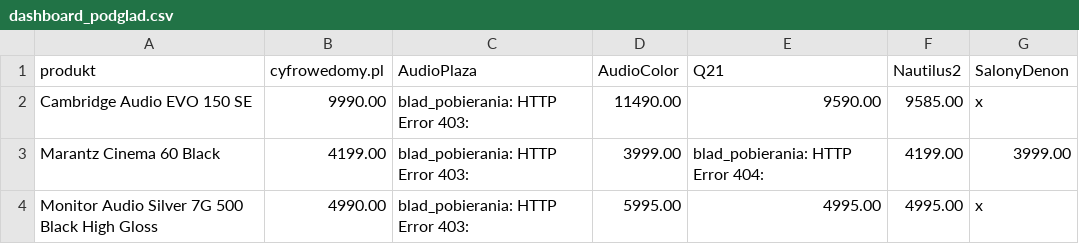
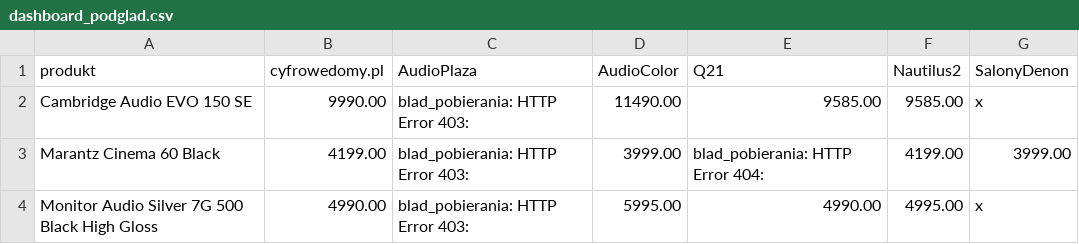
Before and after one commit to Pawel-007/monitoring-cen, a CSV file: dashboard_podglad.csv, drawn as a sheet.

```diff
--- a/dashboard_podglad.csv
+++ b/dashboard_podglad.csv
@@ -1,4 +1,4 @@
 produkt,cyfrowedomy.pl,AudioPlaza,AudioColor,Q21,Nautilus2,SalonyDenon
-Cambridge Audio EVO 150 SE,9990.00,blad_pobierania: HTTP Error 403: ,11490.00,9590.00,9585.00,x
+Cambridge Audio EVO 150 SE,9990.00,blad_pobierania: HTTP Error 403: ,11490.00,9585.00,9585.00,x
 Marantz Cinema 60 Black,4199.00,blad_pobierania: HTTP Error 403: ,3999.00,blad_pobierania: HTTP Error 404: ,4199.00,3999.00
-Monitor Audio Silver 7G 500 Black High Gloss,4990.00,blad_pobierania: HTTP Error 403: ,5995.00,4995.00,4995.00,x
+Monitor Audio Silver 7G 500 Black High Gloss,4990.00,blad_pobierania: HTTP Error 403: ,5995.00,4990.00,4995.00,x
```
Also changed, not shown: 2 other files.
